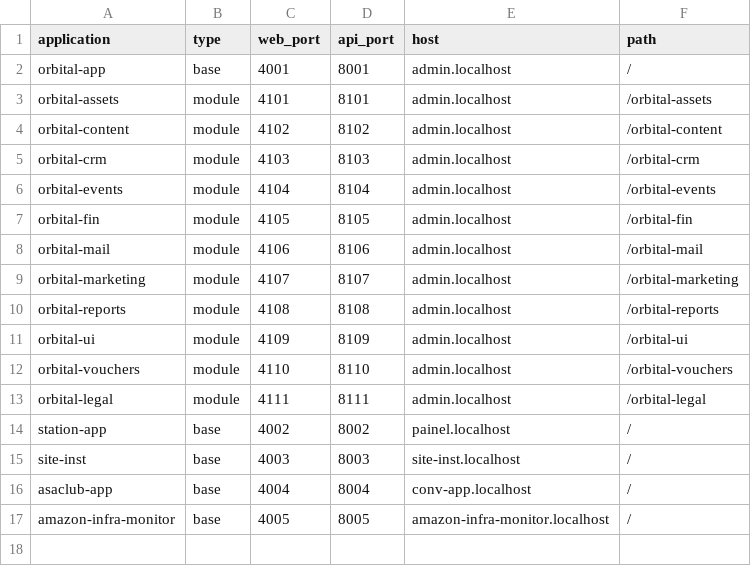
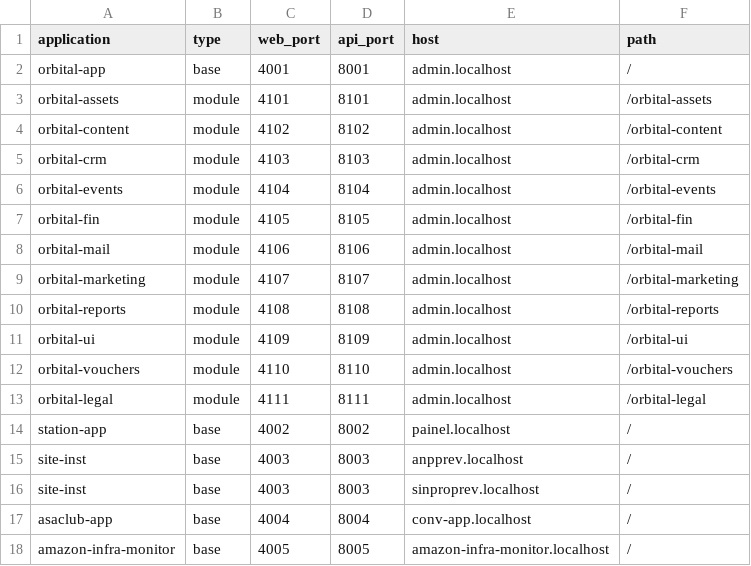
Before and after one commit to inatto/dev-automation, a CSV file: config/services.csv, drawn as a sheet.

```diff
--- a/config/services.csv
+++ b/config/services.csv
@@ -14,3 +14,4 @@ orbital-legal;module;4111;8111;admin.localhost;/orbital-legal
 station-app;base;4002;8002;painel.localhost;/
-site-inst;base;4003;8003;site-inst.localhost;/
+site-inst;base;4003;8003;anpprev.localhost;/
+site-inst;base;4003;8003;sinproprev.localhost;/
 asaclub-app;base;4004;8004;conv-app.localhost;/
```
Also changed, not shown: 3 other files.
